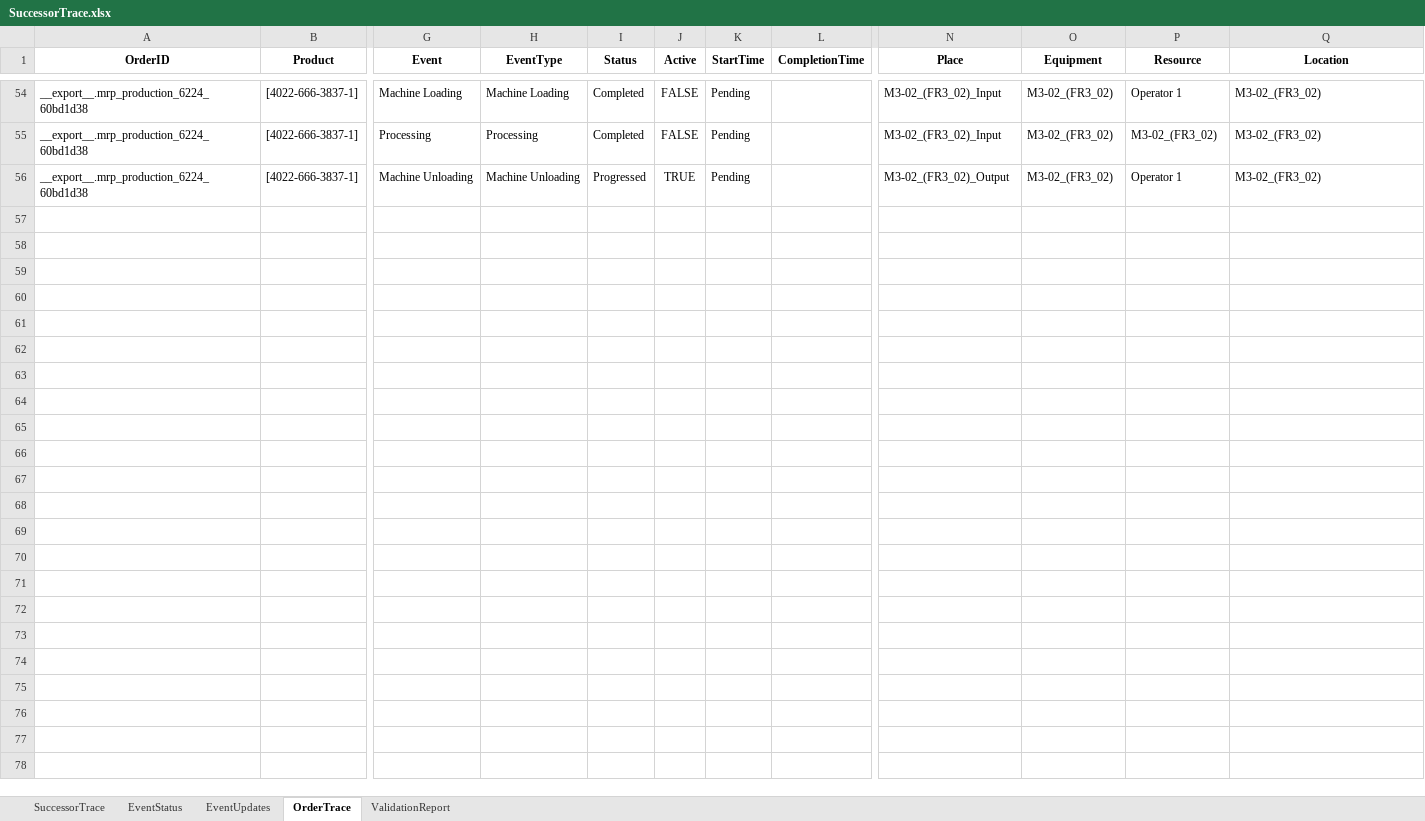
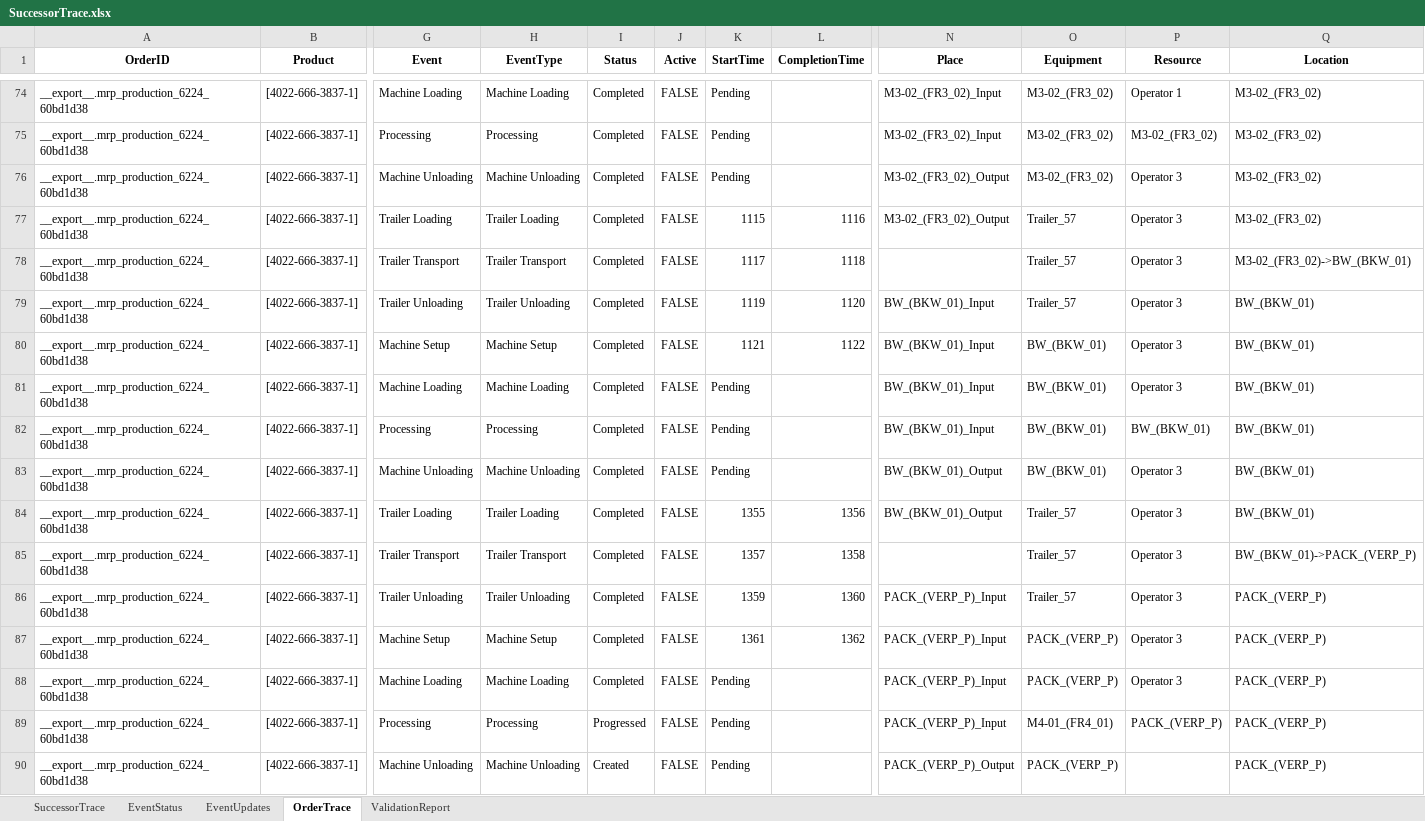
Before and after one commit to muratfirat78/ProductionPlanning, an Excel workbook: SuccessorTrace.xlsx, sheet OrderTrace, drawn as a sheet; only a part is shown, gaps mark what is left out; values as stored, in another font and other column widths than the file's, no borders; addresses are those after the commit; rows hold the shown columns only; the diff covers the shown part only; the diff names each change by its address in the sheet, - before the commit and + after, or states it on an @@ line.

```diff
--- a/SuccessorTrace.xlsx (sheet OrderTrace)
+++ b/SuccessorTrace.xlsx (sheet OrderTrace)
-I76 (Status): Progressed
+I76 (Status): Completed
-J76 (Active): TRUE
+J76 (Active): FALSE
-P76 (Resource): Operator 1
+P76 (Resource): Operator 3
+row 77: __export__.mrp_production_6224_60bd1d38 | [4022-666-3837-1] | Trailer Loading | Trailer Loading | Completed | FALSE | 1115 | 1116 | M3-02_(FR3_02)_Output | Trailer_57 | Operator 3 | M3-02_(FR3_02)
+row 78: __export__.mrp_production_6224_60bd1d38 | [4022-666-3837-1] | Trailer Transport | Trailer Transport | Completed | FALSE | 1117 | 1118 |  | Trailer_57 | Operator 3 | M3-02_(FR3_02)->BW_(BKW_01)
+row 79: __export__.mrp_production_6224_60bd1d38 | [4022-666-3837-1] | Trailer Unloading | Trailer Unloading | Completed | FALSE | 1119 | 1120 | BW_(BKW_01)_Input | Trailer_57 | Operator 3 | BW_(BKW_01)
+row 80: __export__.mrp_production_6224_60bd1d38 | [4022-666-3837-1] | Machine Setup | Machine Setup | Completed | FALSE | 1121 | 1122 | BW_(BKW_01)_Input | BW_(BKW_01) | Operator 3 | BW_(BKW_01)
+row 81: __export__.mrp_production_6224_60bd1d38 | [4022-666-3837-1] | Machine Loading | Machine Loading | Completed | FALSE | Pending |  | BW_(BKW_01)_Input | BW_(BKW_01) | Operator 3 | BW_(BKW_01)
+row 82: __export__.mrp_production_6224_60bd1d38 | [4022-666-3837-1] | Processing | Processing | Completed | FALSE | Pending |  | BW_(BKW_01)_Input | BW_(BKW_01) | BW_(BKW_01) | BW_(BKW_01)
+row 83: __export__.mrp_production_6224_60bd1d38 | [4022-666-3837-1] | Machine Unloading | Machine Unloading | Completed | FALSE | Pending |  | BW_(BKW_01)_Output | BW_(BKW_01) | Operator 3 | BW_(BKW_01)
+row 84: __export__.mrp_production_6224_60bd1d38 | [4022-666-3837-1] | Trailer Loading | Trailer Loading | Completed | FALSE | 1355 | 1356 | BW_(BKW_01)_Output | Trailer_57 | Operator 3 | BW_(BKW_01)
+row 85: __export__.mrp_production_6224_60bd1d38 | [4022-666-3837-1] | Trailer Transport | Trailer Transport | Completed | FALSE | 1357 | 1358 |  | Trailer_57 | Operator 3 | BW_(BKW_01)->PACK_(VERP_P)
+row 86: __export__.mrp_production_6224_60bd1d38 | [4022-666-3837-1] | Trailer Unloading | Trailer Unloading | Completed | FALSE | 1359 | 1360 | PACK_(VERP_P)_Input | Trailer_57 | Operator 3 | PACK_(VERP_P)
+row 87: __export__.mrp_production_6224_60bd1d38 | [4022-666-3837-1] | Machine Setup | Machine Setup | Completed | FALSE | 1361 | 1362 | PACK_(VERP_P)_Input | PACK_(VERP_P) | Operator 3 | PACK_(VERP_P)
+row 88: __export__.mrp_production_6224_60bd1d38 | [4022-666-3837-1] | Machine Loading | Machine Loading | Completed | FALSE | Pending |  | PACK_(VERP_P)_Input | PACK_(VERP_P) | Operator 3 | PACK_(VERP_P)
+row 89: __export__.mrp_production_6224_60bd1d38 | [4022-666-3837-1] | Processing | Processing | Progressed | FALSE | Pending |  | PACK_(VERP_P)_Input | M4-01_(FR4_01) | PACK_(VERP_P) | PACK_(VERP_P)
+row 90: __export__.mrp_production_6224_60bd1d38 | [4022-666-3837-1] | Machine Unloading | Machine Unloading | Created | FALSE | Pending |  | PACK_(VERP_P)_Output | PACK_(VERP_P) |  | PACK_(VERP_P)
```
Also changed, not shown: 20 added rows and 10 edited cells elsewhere in this sheet, sheet EventUpdates, sheet EventStatus, sheet SuccessorTrace, sheet ValidationReport, 9 other files.
